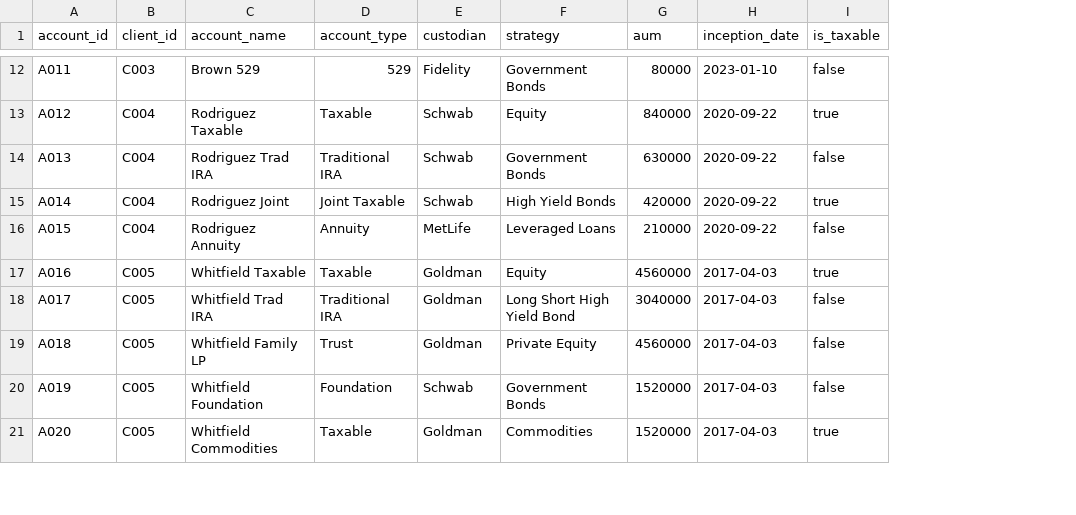
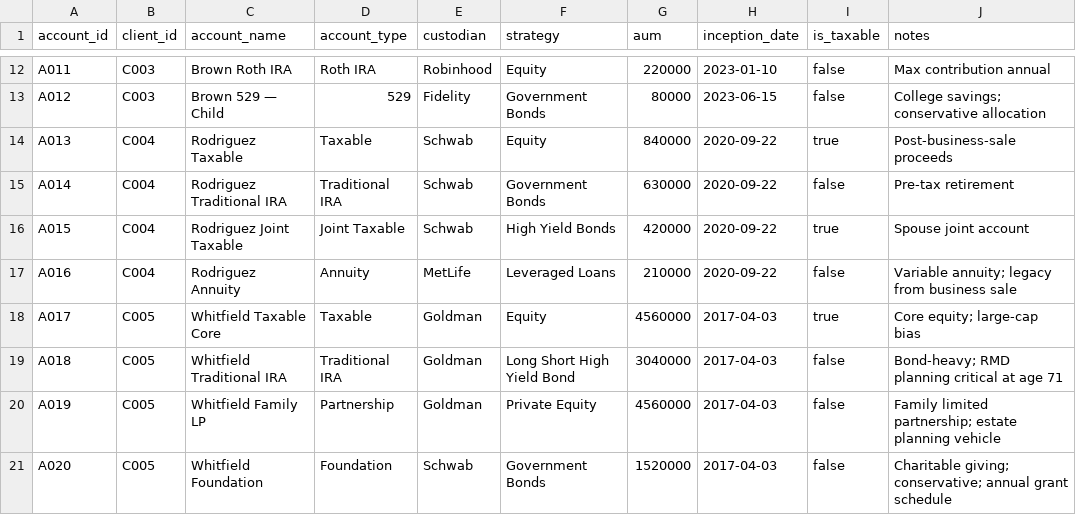
Before and after one commit to ScottMorgan85/gaia-fin-studio, a CSV file: data/accounts.csv, drawn as a sheet; only a part is shown, gaps mark what is left out; removed rows and columns are numbered as before the commit, all else as after; the diff covers the shown part only; the diff names each change by its address in the sheet, - before the commit and + after, or states it on an @@ line.

```diff
--- a/data/accounts.csv
+++ b/data/accounts.csv
+column J (notes), row 12: Max contribution annual; rows 14-21: Post-business-sale proceeds | Pre-tax retirement | Spouse joint account | Variable annuity; legacy from business sale | Core equity; large-cap bias | Bond-heavy; RMD planning critical at age 71 | Family limited partnership; estate planning vehicle | Charitable giving; conservative; annual grant schedule
-C12 (account_name): Brown 529
+C12 (account_name): Brown Roth IRA
-D12 (account_type): 529
+D12 (account_type): Roth IRA
-E12 (custodian): Fidelity
+E12 (custodian): Robinhood
-F12 (strategy): Government Bonds
+F12 (strategy): Equity
-G12 (aum): 80000
+G12 (aum): 220000
+row 13: A012 | C003 | Brown 529 — Child | 529 | Fidelity | Government Bonds | 80000 | 2023-06-15 | false | College savings; conservative allocation
-A14 (account_id): A012
+A14 (account_id): A013
-A15 (account_id): A013
+A15 (account_id): A014
-C15 (account_name): Rodriguez Trad IRA
+C15 (account_name): Rodriguez Traditional IRA
-A16 (account_id): A014
+A16 (account_id): A015
-C16 (account_name): Rodriguez Joint
+C16 (account_name): Rodriguez Joint Taxable
-A17 (account_id): A015
+A17 (account_id): A016
-row 17: A016 | C005 | Whitfield Taxable | Taxable | Goldman | Equity | 4560000 | 2017-04-03 | true
-C18 (account_name): Whitfield Trad IRA
+C18 (account_name): Whitfield Taxable Core
-D18 (account_type): Traditional IRA
+D18 (account_type): Taxable
-F18 (strategy): Long Short High Yield Bond
+F18 (strategy): Equity
-G18 (aum): 3040000
+G18 (aum): 4560000
-I18 (is_taxable): false
+I18 (is_taxable): true
-C19 (account_name): Whitfield Family LP
+C19 (account_name): Whitfield Traditional IRA
-D19 (account_type): Trust
+D19 (account_type): Traditional IRA
-F19 (strategy): Private Equity
+F19 (strategy): Long Short High Yield Bond
-G19 (aum): 4560000
+G19 (aum): 3040000
-C20 (account_name): Whitfield Foundation
+C20 (account_name): Whitfield Family LP
-D20 (account_type): Foundation
+D20 (account_type): Partnership
-E20 (custodian): Schwab
+E20 (custodian): Goldman
-F20 (strategy): Government Bonds
+F20 (strategy): Private Equity
-G20 (aum): 1520000
+G20 (aum): 4560000
-C21 (account_name): Whitfield Commodities
+C21 (account_name): Whitfield Foundation
-D21 (account_type): Taxable
+D21 (account_type): Foundation
-E21 (custodian): Goldman
+E21 (custodian): Schwab
-F21 (strategy): Commodities
+F21 (strategy): Government Bonds
-I21 (is_taxable): true
+I21 (is_taxable): false
```
Also changed, not shown: 1 added row and 45 edited cells elsewhere in this file, data/client_data.csv, 6 other files.
